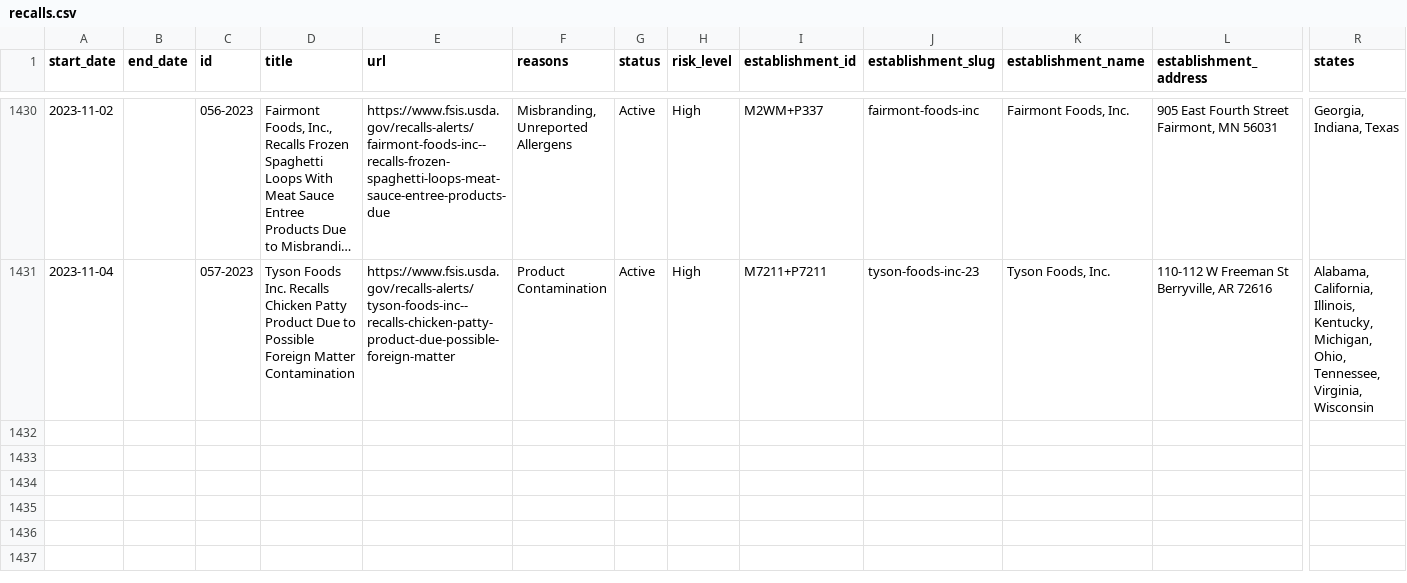
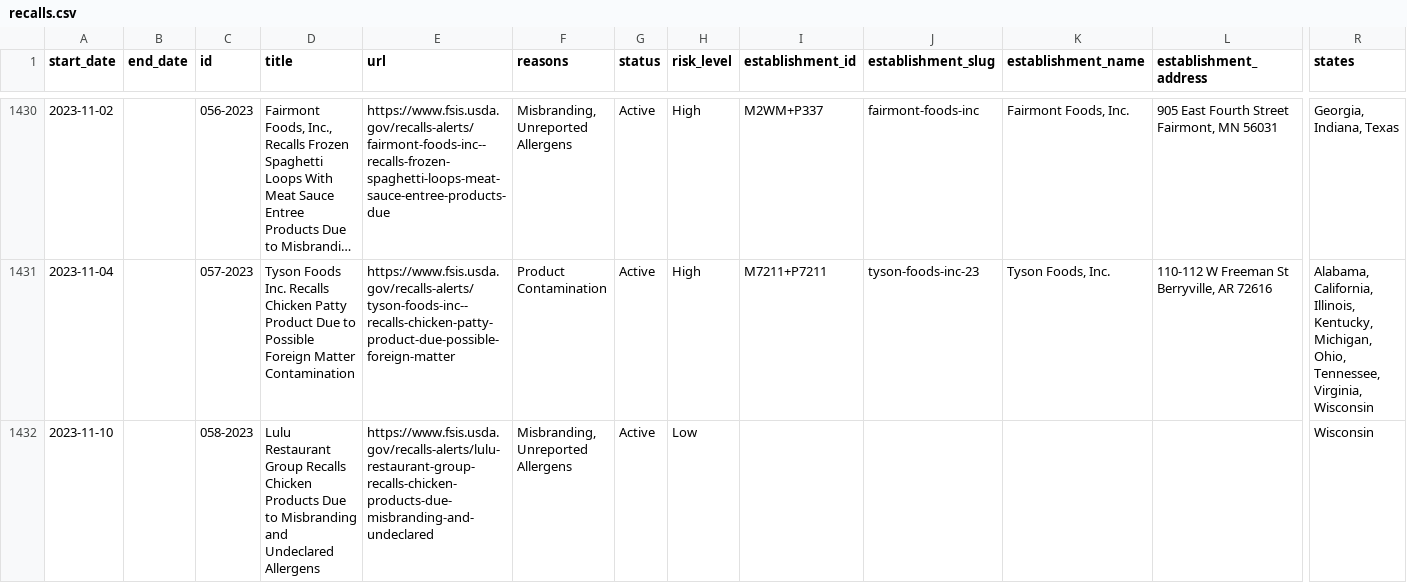
Before and after one commit to harrisj/food-recalls-actions, a CSV file: usda/recalls.csv, drawn as a sheet; only a part is shown, gaps mark what is left out; long unchanged cells end in …; rows hold the shown columns only; the diff names each change by its address in the sheet, - before the commit and + after, or states it on an @@ line.

```diff
--- a/usda/recalls.csv
+++ b/usda/recalls.csv
+row 1432: 2023-11-10 |  | 058-2023 | Lulu Restaurant Group Recalls Chicken Products Due to Misbranding and Undeclared Allergens | https://www.fsis.usda.gov/recalls-alerts/lulu-restaurant-group-recalls-chicken-products-due-misbranding-and-undeclared | Misbranding, Unreported Allergens | Active | Low |  |  |  |  | Wisconsin
```
Also changed, not shown: 3 other files.
